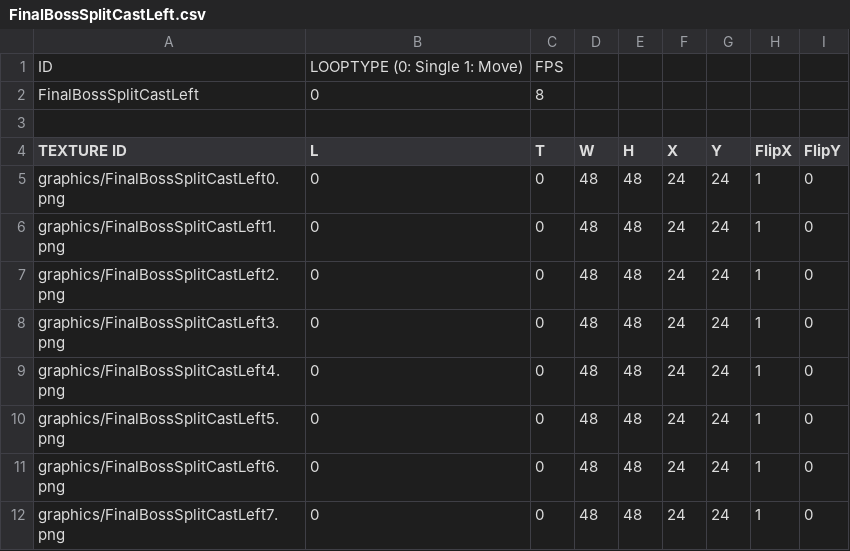
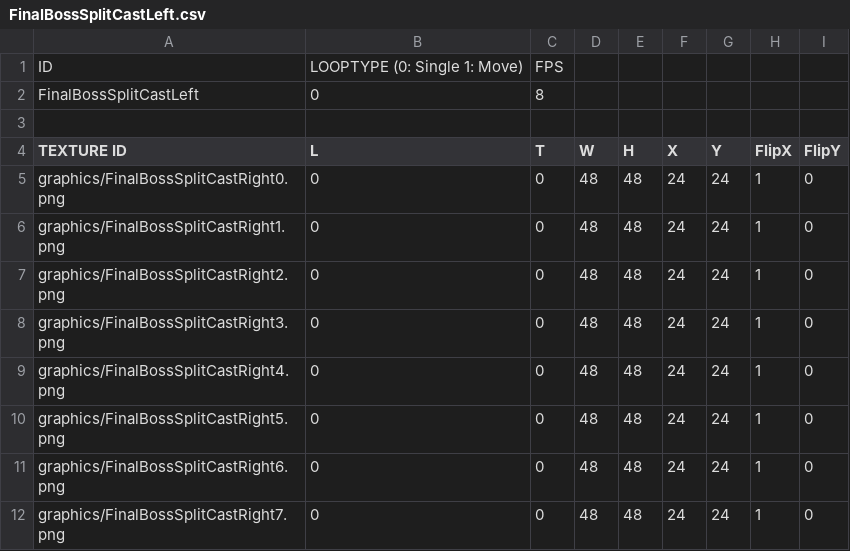
Before and after one commit to MinWooPark98/SFML_TeamProject, a CSV file: WizardOfLegend/WizardOfLegend-bin/animations/finalBoss/FinalBossSplitCastLeft.csv, drawn as a sheet.

```diff
--- a/WizardOfLegend/WizardOfLegend-bin/animations/finalBoss/FinalBossSplitCastLeft.csv
+++ b/WizardOfLegend/WizardOfLegend-bin/animations/finalBoss/FinalBossSplitCastLeft.csv
@@ -4,9 +4,9 @@ FinalBossSplitCastLeft,0,8,,,,,,
 TEXTURE ID,L,T,W,H,X,Y,FlipX,FlipY
-graphics/FinalBossSplitCastLeft0.png,0,0,48,48,24,24,1,0
-graphics/FinalBossSplitCastLeft1.png,0,0,48,48,24,24,1,0
-graphics/FinalBossSplitCastLeft2.png,0,0,48,48,24,24,1,0
-graphics/FinalBossSplitCastLeft3.png,0,0,48,48,24,24,1,0
-graphics/FinalBossSplitCastLeft4.png,0,0,48,48,24,24,1,0
-graphics/FinalBossSplitCastLeft5.png,0,0,48,48,24,24,1,0
-graphics/FinalBossSplitCastLeft6.png,0,0,48,48,24,24,1,0
-graphics/FinalBossSplitCastLeft7.png,0,0,48,48,24,24,1,0
+graphics/FinalBossSplitCastRight0.png,0,0,48,48,24,24,1,0
+graphics/FinalBossSplitCastRight1.png,0,0,48,48,24,24,1,0
+graphics/FinalBossSplitCastRight2.png,0,0,48,48,24,24,1,0
+graphics/FinalBossSplitCastRight3.png,0,0,48,48,24,24,1,0
+graphics/FinalBossSplitCastRight4.png,0,0,48,48,24,24,1,0
+graphics/FinalBossSplitCastRight5.png,0,0,48,48,24,24,1,0
+graphics/FinalBossSplitCastRight6.png,0,0,48,48,24,24,1,0
+graphics/FinalBossSplitCastRight7.png,0,0,48,48,24,24,1,0
```
Also changed, not shown: WizardOfLegend/WizardOfLegend-bin/Resources.csv, 11 other files.
